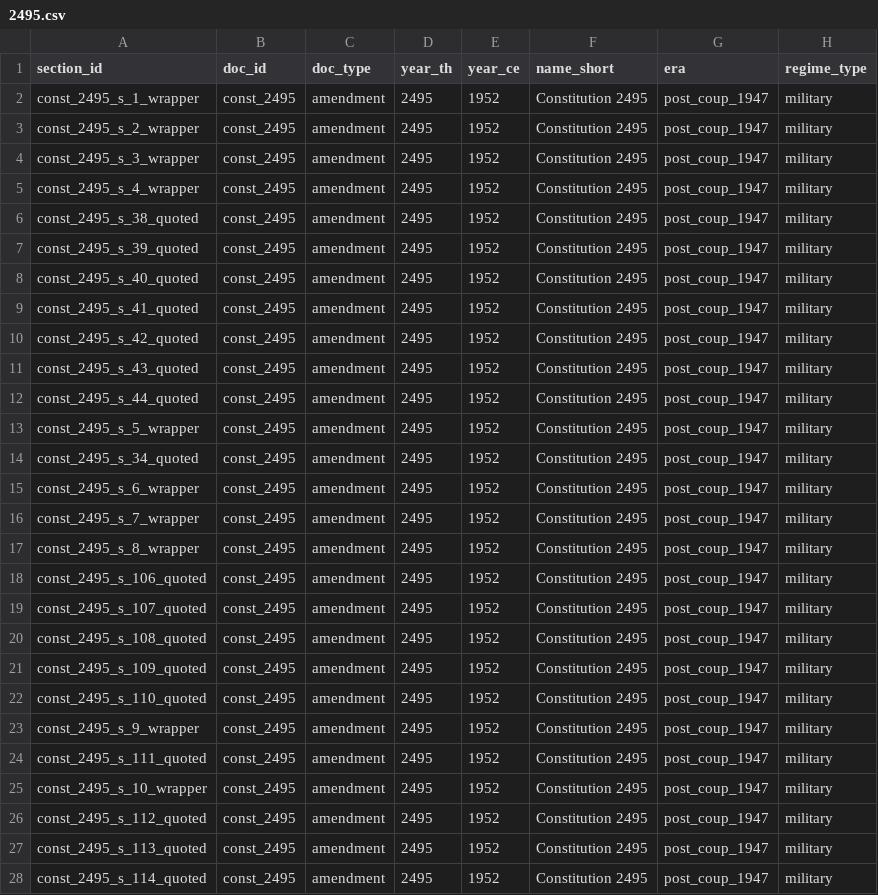
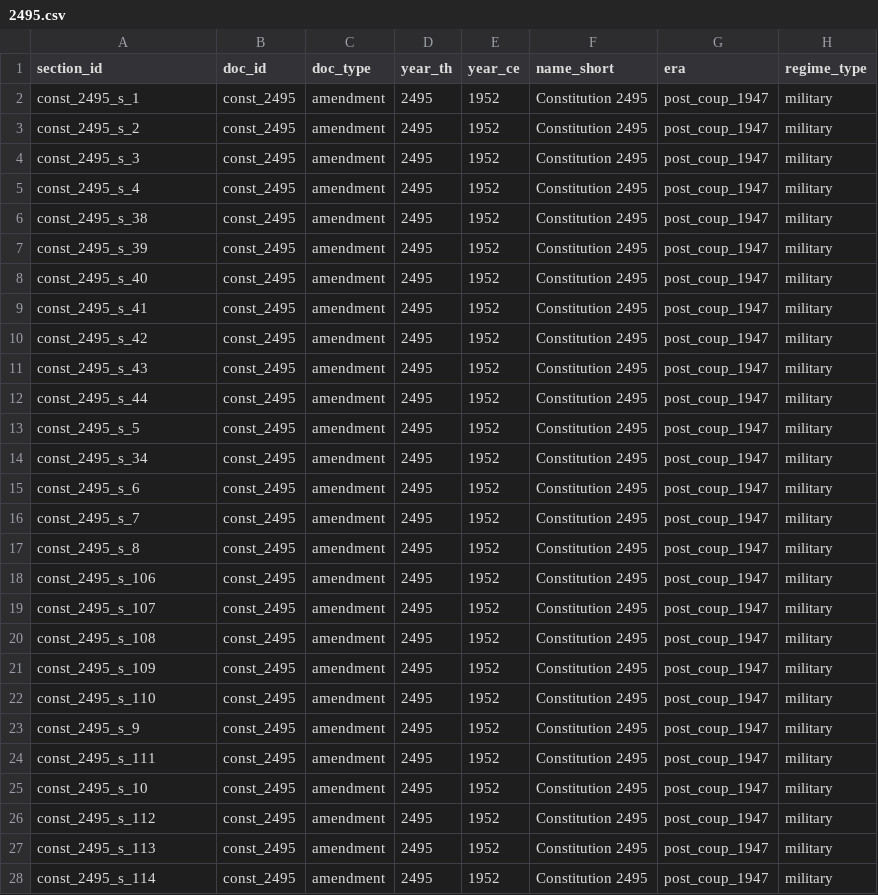
Before and after one commit to MadMax168/Data-Modeling-Project, a CSV file: 03_data_preparation/output/sections_v2_by_year/2495.csv, drawn as a sheet; only a part is shown; the diff covers the shown part only; the diff names each change by its address in the sheet, - before the commit and + after, or states it on an @@ line.

```diff
--- a/03_data_preparation/output/sections_v2_by_year/2495.csv
+++ b/03_data_preparation/output/sections_v2_by_year/2495.csv
-A2 (section_id): const_2495_s_1_wrapper
+A2 (section_id): const_2495_s_1
-A3 (section_id): const_2495_s_2_wrapper
+A3 (section_id): const_2495_s_2
-A4 (section_id): const_2495_s_3_wrapper
+A4 (section_id): const_2495_s_3
-A5 (section_id): const_2495_s_4_wrapper
+A5 (section_id): const_2495_s_4
-A6 (section_id): const_2495_s_38_quoted
+A6 (section_id): const_2495_s_38
-A7 (section_id): const_2495_s_39_quoted
+A7 (section_id): const_2495_s_39
-A8 (section_id): const_2495_s_40_quoted
+A8 (section_id): const_2495_s_40
-A9 (section_id): const_2495_s_41_quoted
+A9 (section_id): const_2495_s_41
-A10 (section_id): const_2495_s_42_quoted
+A10 (section_id): const_2495_s_42
-A11 (section_id): const_2495_s_43_quoted
+A11 (section_id): const_2495_s_43
-A12 (section_id): const_2495_s_44_quoted
+A12 (section_id): const_2495_s_44
-A13 (section_id): const_2495_s_5_wrapper
+A13 (section_id): const_2495_s_5
-A14 (section_id): const_2495_s_34_quoted
+A14 (section_id): const_2495_s_34
-A15 (section_id): const_2495_s_6_wrapper
+A15 (section_id): const_2495_s_6
-A16 (section_id): const_2495_s_7_wrapper
+A16 (section_id): const_2495_s_7
-A17 (section_id): const_2495_s_8_wrapper
+A17 (section_id): const_2495_s_8
-A18 (section_id): const_2495_s_106_quoted
+A18 (section_id): const_2495_s_106
-A19 (section_id): const_2495_s_107_quoted
+A19 (section_id): const_2495_s_107
-A20 (section_id): const_2495_s_108_quoted
+A20 (section_id): const_2495_s_108
-A21 (section_id): const_2495_s_109_quoted
+A21 (section_id): const_2495_s_109
-A22 (section_id): const_2495_s_110_quoted
+A22 (section_id): const_2495_s_110
-A23 (section_id): const_2495_s_9_wrapper
+A23 (section_id): const_2495_s_9
-A24 (section_id): const_2495_s_111_quoted
+A24 (section_id): const_2495_s_111
-A25 (section_id): const_2495_s_10_wrapper
+A25 (section_id): const_2495_s_10
-A26 (section_id): const_2495_s_112_quoted
+A26 (section_id): const_2495_s_112
-A27 (section_id): const_2495_s_113_quoted
+A27 (section_id): const_2495_s_113
-A28 (section_id): const_2495_s_114_quoted
+A28 (section_id): const_2495_s_114
```
Also changed, not shown: 10 edited cells elsewhere in this file, 03_data_preparation/output/sections_v2_by_year/2475.csv, 03_data_preparation/output/sections_v2_by_year/2482.csv, 14 other files.
